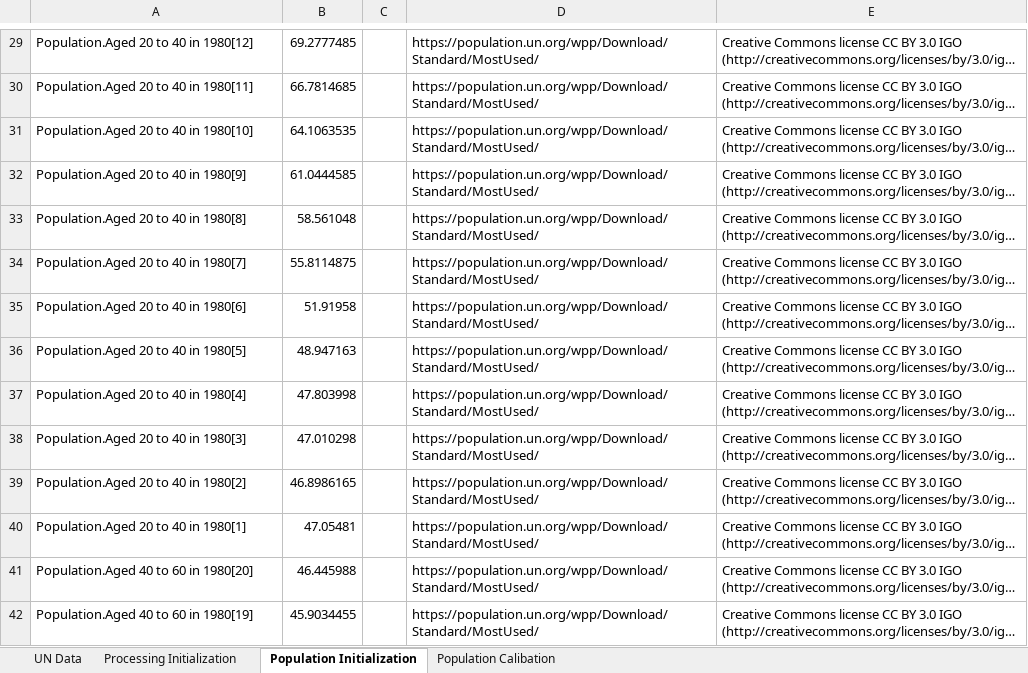
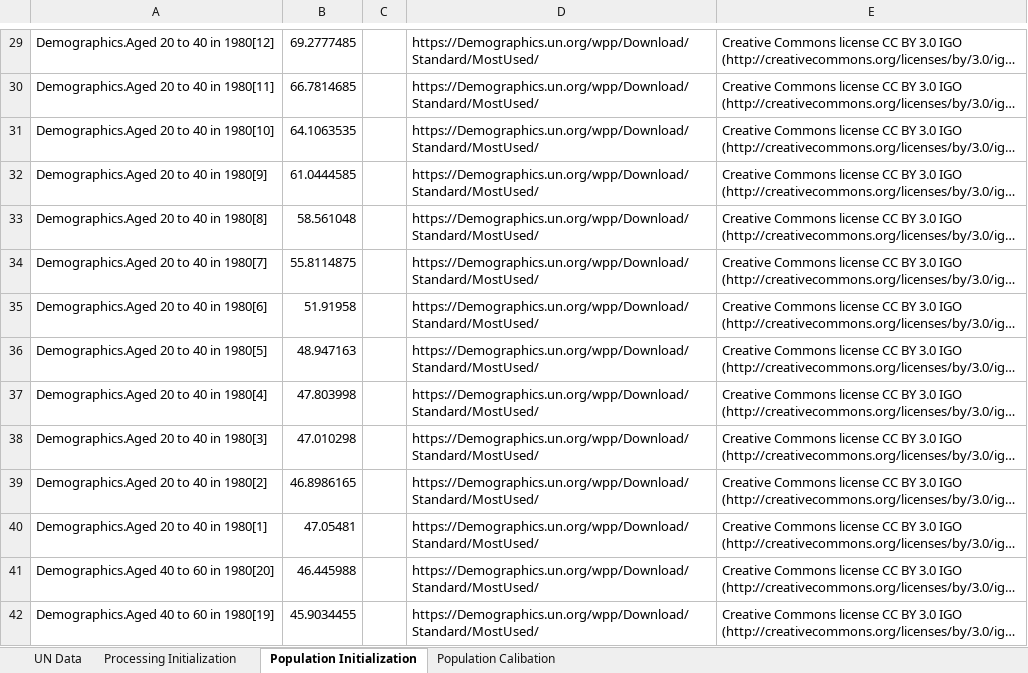
Before and after one commit to metno/WorldTransFRIDA, an Excel workbook: Data Processing/Age Specific Population Data.xlsx, sheet Population Initialization, drawn as a sheet; only a part is shown, gaps mark what is left out; long unchanged cells end in …; values as stored, in another font and other column widths than the file's, no borders; the diff covers the shown part only; the diff names each change by its address in the sheet, - before the commit and + after, or states it on an @@ line.

Commit message:
Updating temperature mortality and demographic cohorts

```diff
--- a/Data Processing/Age Specific Population Data.xlsx (sheet Population Initialization)
+++ b/Data Processing/Age Specific Population Data.xlsx (sheet Population Initialization)
-A29: Population.Aged 20 to 40 in 1980[12]
+A29: Demographics.Aged 20 to 40 in 1980[12]
-D29:D42: https://population.un.org/wpp/Download/Standard/MostUsed/
+D29:D42: https://Demographics.un.org/wpp/Download/Standard/MostUsed/
-A30: Population.Aged 20 to 40 in 1980[11]
+A30: Demographics.Aged 20 to 40 in 1980[11]
-A31: Population.Aged 20 to 40 in 1980[10]
+A31: Demographics.Aged 20 to 40 in 1980[10]
-A32: Population.Aged 20 to 40 in 1980[9]
+A32: Demographics.Aged 20 to 40 in 1980[9]
-A33: Population.Aged 20 to 40 in 1980[8]
+A33: Demographics.Aged 20 to 40 in 1980[8]
-A34: Population.Aged 20 to 40 in 1980[7]
+A34: Demographics.Aged 20 to 40 in 1980[7]
-A35: Population.Aged 20 to 40 in 1980[6]
+A35: Demographics.Aged 20 to 40 in 1980[6]
-A36: Population.Aged 20 to 40 in 1980[5]
+A36: Demographics.Aged 20 to 40 in 1980[5]
-A37: Population.Aged 20 to 40 in 1980[4]
+A37: Demographics.Aged 20 to 40 in 1980[4]
-A38: Population.Aged 20 to 40 in 1980[3]
+A38: Demographics.Aged 20 to 40 in 1980[3]
-A39: Population.Aged 20 to 40 in 1980[2]
+A39: Demographics.Aged 20 to 40 in 1980[2]
-A40: Population.Aged 20 to 40 in 1980[1]
+A40: Demographics.Aged 20 to 40 in 1980[1]
-A41: Population.Aged 40 to 60 in 1980[20]
+A41: Demographics.Aged 40 to 60 in 1980[20]
-A42: Population.Aged 40 to 60 in 1980[19]
+A42: Demographics.Aged 40 to 60 in 1980[19]
```
Also changed, not shown: 172 edited cells elsewhere in this sheet, sheet UN Data, sheet Processing Initialization, sheet Population Calibation, formulas that keep their value, 6 other files.
